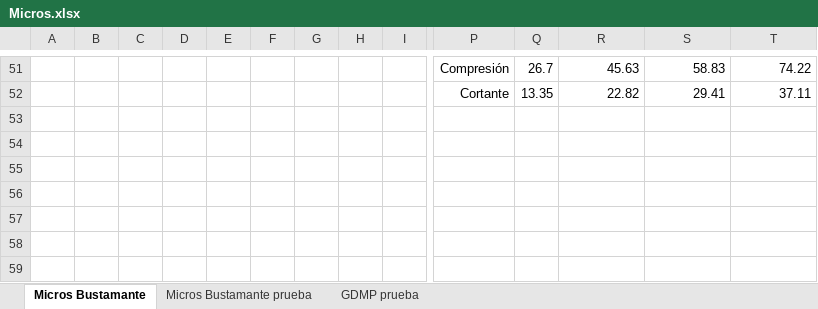
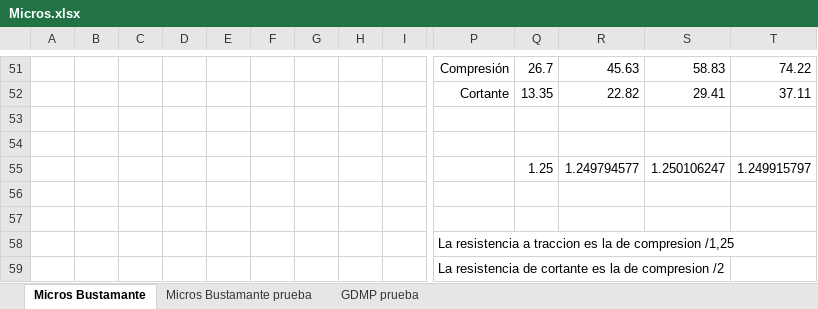
Before and after one commit to me1lopig/CalculoPilotes, an Excel workbook: Micropilotes/Micros.xlsx, sheet Micros Bustamante, drawn as a sheet; only a part is shown, gaps mark what is left out; values as stored, in another font and other column widths than the file's, no borders; charts and pictures not drawn; rows hold the shown columns only; the diff names each change by its address in the sheet, - before the commit and + after, or states it on an @@ line.

```diff
--- a/Micropilotes/Micros.xlsx (sheet Micros Bustamante)
+++ b/Micropilotes/Micros.xlsx (sheet Micros Bustamante)
+row 53: (empty)
+row 54: (empty)
+row 55:  |  |  |  |  |  |  |  |  |  | 1.25 | 1.249794577 | 1.250106247 | 1.249915797
+row 56: (empty)
+row 57: (empty)
+row 58:  |  |  |  |  |  |  |  |  | La resistencia a traccion es la de compresion /1,25
+row 59:  |  |  |  |  |  |  |  |  | La resistencia de cortante es la de compresion /2
```
Also changed, not shown: 4 other files.
